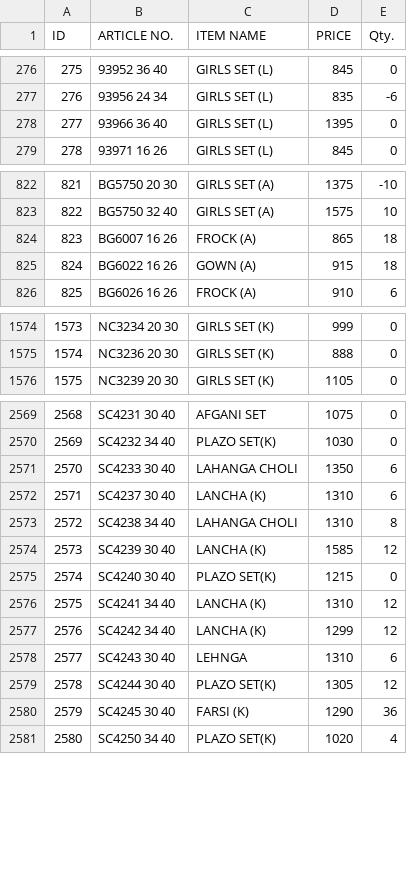
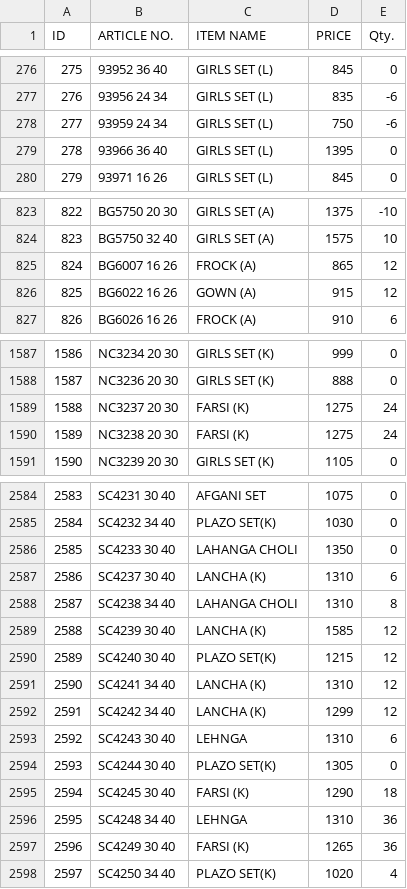
Before and after one commit to sanjeevsh1986/stock-data, a CSV file: data.csv, drawn as a sheet; only a part is shown, gaps mark what is left out; addresses are those after the commit; the diff covers the shown part only; the diff names each change by its address in the sheet, - before the commit and + after, or states it on an @@ line.

```diff
--- a/data.csv
+++ b/data.csv
+row 278: 277 | 93959 24 34 | GIRLS SET (L) | 750 | -6
@@ column A (ID) renumbered from row 279 down @@
-E825:E826 (Qty.): 18
+E825:E826 (Qty.): 12
+row 1589: 1588 | NC3237 20 30 | FARSI (K) | 1275 | 24
+row 1590: 1589 | NC3238 20 30 | FARSI (K) | 1275 | 24
-E2586 (Qty.): 6
+E2586 (Qty.): 0
-E2590 (Qty.): 0
+E2590 (Qty.): 12
-E2594 (Qty.): 12
+E2594 (Qty.): 0
-E2595 (Qty.): 36
+E2595 (Qty.): 18
+row 2596: 2595 | SC4248 34 40 | LEHNGA | 1310 | 36
+row 2597: 2596 | SC4249 30 40 | FARSI (K) | 1265 | 36
```
Also changed, not shown: 12 added rows and 66 edited cells elsewhere in this file.
